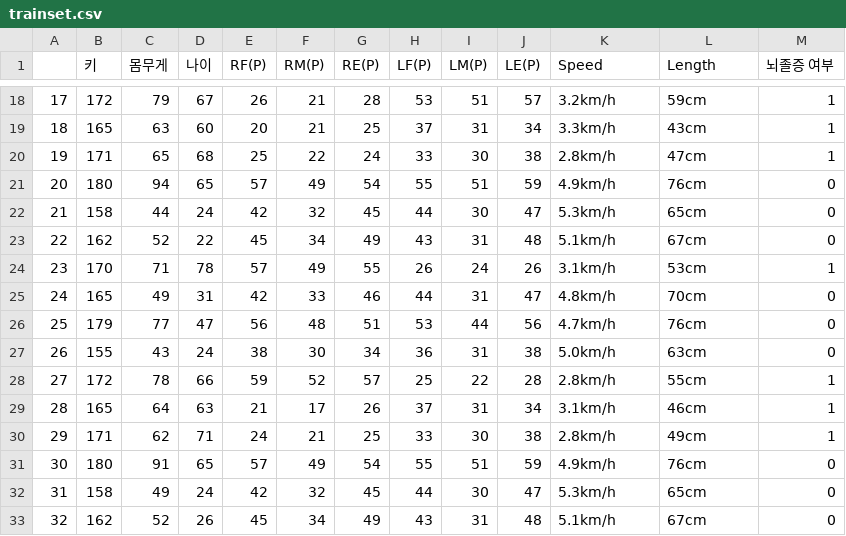
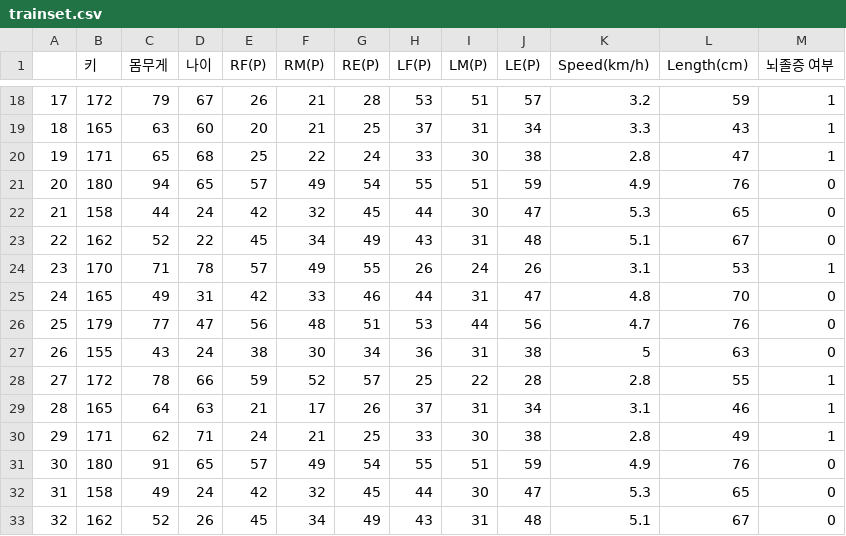
Before and after one commit to yundang0512/BIBE, a CSV file: trainset.csv, drawn as a sheet; only a part is shown, gaps mark what is left out; the diff covers the shown part only.

```diff
--- a/trainset.csv
+++ b/trainset.csv
@@ -1 +1 @@
-,키,몸무게,나이,RF(P),RM(P),RE(P),LF(P),LM(P),LE(P),Speed,Length,뇌졸증 여부
+,키,몸무게,나이,RF(P),RM(P),RE(P),LF(P),LM(P),LE(P),Speed(km/h),Length(cm),뇌졸증 여부
@@ -18,16 +18,16 @@
-17,172,79,67,26,21,28,53,51,57,3.2km/h,59cm,1
-18,165,63,60,20,21,25,37,31,34,3.3km/h,43cm,1
-19,171,65,68,25,22,24,33,30,38,2.8km/h,47cm,1
-20,180,94,65,57,49,54,55,51,59,4.9km/h,76cm,0
-21,158,44,24,42,32,45,44,30,47,5.3km/h,65cm,0
-22,162,52,22,45,34,49,43,31,48,5.1km/h,67cm,0
-23,170,71,78,57,49,55,26,24,26,3.1km/h,53cm,1
-24,165,49,31,42,33,46,44,31,47,4.8km/h,70cm,0
-25,179,77,47,56,48,51,53,44,56,4.7km/h,76cm,0
-26,155,43,24,38,30,34,36,31,38,5.0km/h,63cm,0
-27,172,78,66,59,52,57,25,22,28,2.8km/h,55cm,1
-28,165,64,63,21,17,26,37,31,34,3.1km/h,46cm,1
-29,171,62,71,24,21,25,33,30,38,2.8km/h,49cm,1
-30,180,91,65,57,49,54,55,51,59,4.9km/h,76cm,0
-31,158,49,24,42,32,45,44,30,47,5.3km/h,65cm,0
-32,162,52,26,45,34,49,43,31,48,5.1km/h,67cm,0
+17,172,79,67,26,21,28,53,51,57,3.2,59,1
+18,165,63,60,20,21,25,37,31,34,3.3,43,1
+19,171,65,68,25,22,24,33,30,38,2.8,47,1
+20,180,94,65,57,49,54,55,51,59,4.9,76,0
+21,158,44,24,42,32,45,44,30,47,5.3,65,0
+22,162,52,22,45,34,49,43,31,48,5.1,67,0
+23,170,71,78,57,49,55,26,24,26,3.1,53,1
+24,165,49,31,42,33,46,44,31,47,4.8,70,0
+25,179,77,47,56,48,51,53,44,56,4.7,76,0
+26,155,43,24,38,30,34,36,31,38,5,63,0
+27,172,78,66,59,52,57,25,22,28,2.8,55,1
+28,165,64,63,21,17,26,37,31,34,3.1,46,1
+29,171,62,71,24,21,25,33,30,38,2.8,49,1
+30,180,91,65,57,49,54,55,51,59,4.9,76,0
+31,158,49,24,42,32,45,44,30,47,5.3,65,0
+32,162,52,26,45,34,49,43,31,48,5.1,67,0
```
Also changed, not shown: 68 edited cells elsewhere in this file.
